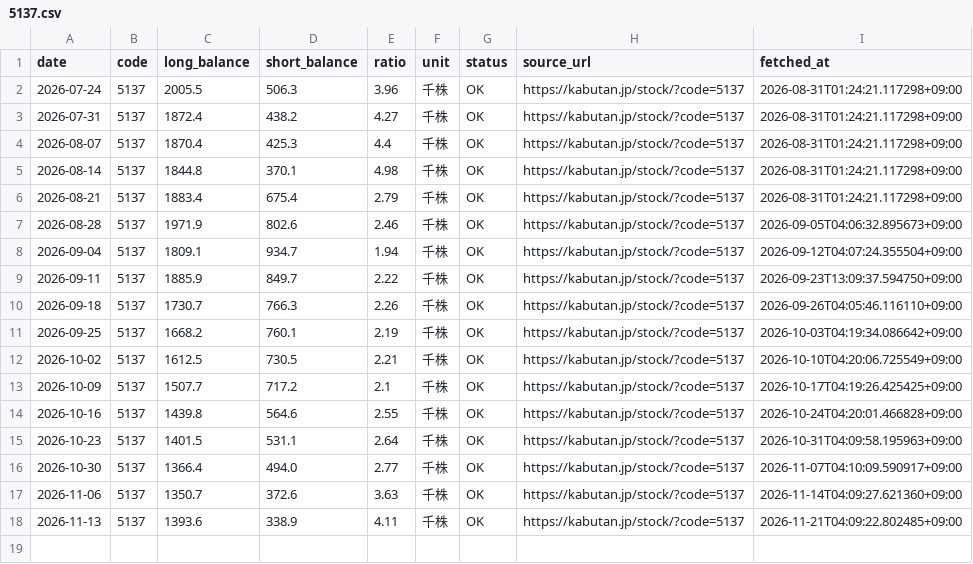
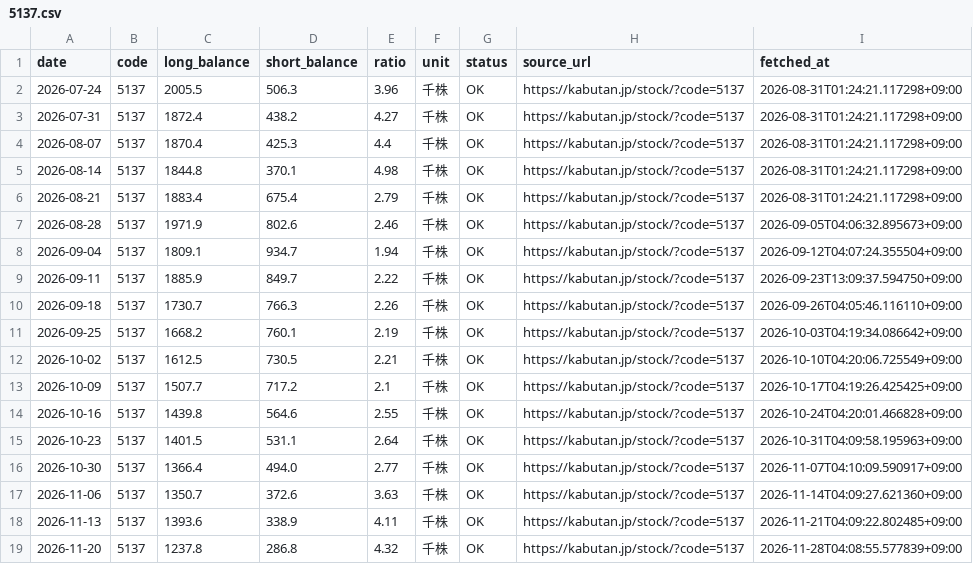
Before and after one commit to scioltoharumi/kabu-ledger, a CSV file: data/margin/5137.csv, drawn as a sheet.

```diff
--- a/data/margin/5137.csv
+++ b/data/margin/5137.csv
@@ -18 +18,2 @@ date,code,long_balance,short_balance,ratio,unit,status,source_url,fetched_at
 2026-11-13,5137,1393.6,338.9,4.11,千株,OK,https://kabutan.jp/stock/?code=5137,2026-11-21T04:09:22.802485+09:00
+2026-11-20,5137,1237.8,286.8,4.32,千株,OK,https://kabutan.jp/stock/?code=5137,2026-11-28T04:08:55.577839+09:00
```
Also changed, not shown: data/indices/growth250.csv, data/indices/topix.csv, 47 other files.
